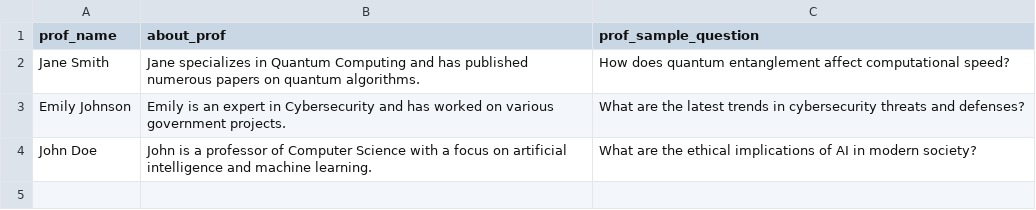
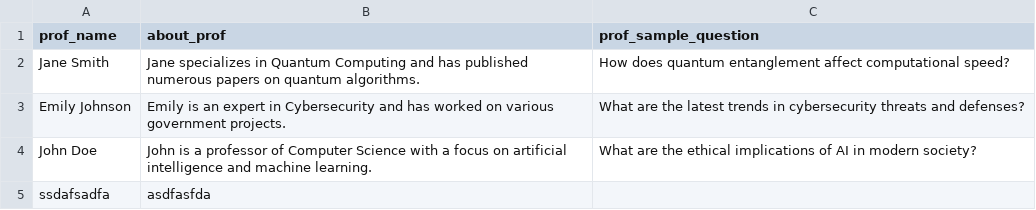
Before and after one commit to Antony-Berlin/Morpheus, a CSV file: proff_profile.csv, drawn as a sheet.

```diff
--- a/proff_profile.csv
+++ b/proff_profile.csv
@@ -4 +4,2 @@ Emily Johnson,Emily is an expert in Cybersecurity and has worked on various gove
 John Doe,John is a professor of Computer Science with a focus on artificial intelligence and machine learning.,What are the ethical implications of AI in modern society?
+ssdafsadfa,asdfasfda,
```
Also changed, not shown: 3 other files.
